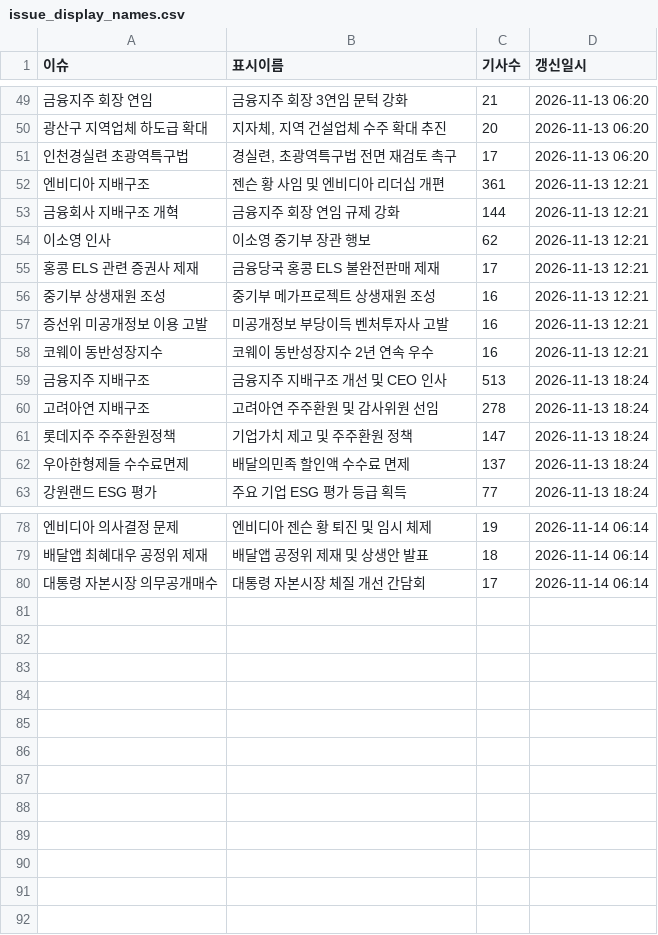
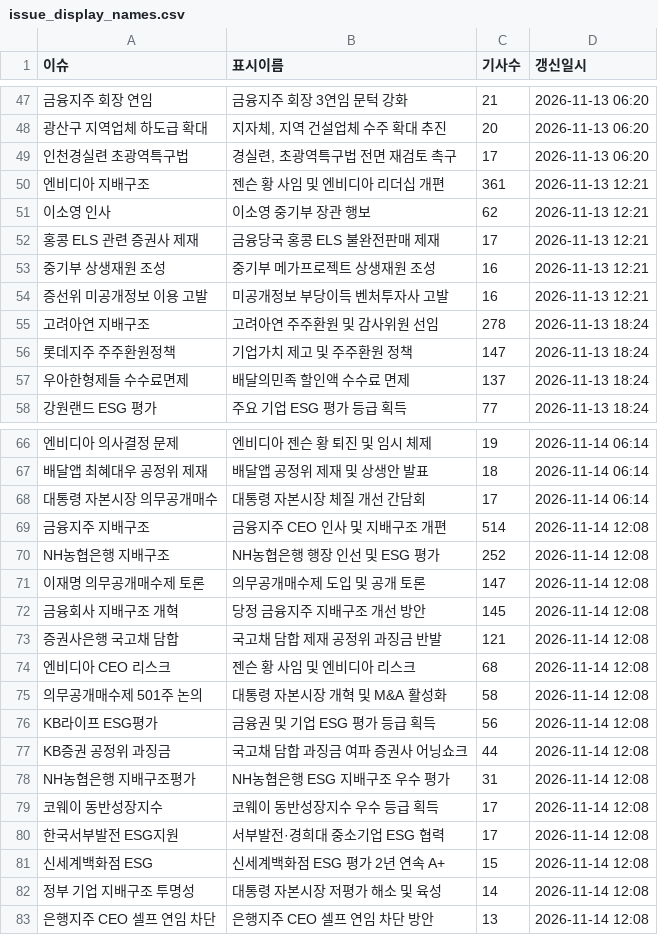
Before and after one commit to jshssysh/news-dashboard, a CSV file: issue_display_names.csv, drawn as a sheet; only a part is shown, gaps mark what is left out; removed rows and columns are numbered as before the commit, all else as after; the diff covers the shown part only; the diff names each change by its address in the sheet, - before the commit and + after, or states it on an @@ line.

```diff
--- a/issue_display_names.csv
+++ b/issue_display_names.csv
-row 53: 금융회사 지배구조 개혁 | 금융지주 회장 연임 규제 강화 | 144 | 2026-11-13 12:21
-row 58: 코웨이 동반성장지수 | 코웨이 동반성장지수 2년 연속 우수 | 16 | 2026-11-13 12:21
-row 59: 금융지주 지배구조 | 금융지주 지배구조 개선 및 CEO 인사 | 513 | 2026-11-13 18:24
+row 69: 금융지주 지배구조 | 금융지주 CEO 인사 및 지배구조 개편 | 514 | 2026-11-14 12:08
+row 70: NH농협은행 지배구조 | NH농협은행 행장 인선 및 ESG 평가 | 252 | 2026-11-14 12:08
+row 71: 이재명 의무공개매수제 토론 | 의무공개매수제 도입 및 공개 토론 | 147 | 2026-11-14 12:08
+row 72: 금융회사 지배구조 개혁 | 당정 금융지주 지배구조 개선 방안 | 145 | 2026-11-14 12:08
+row 73: 증권사은행 국고채 담합 | 국고채 담합 제재 공정위 과징금 반발 | 121 | 2026-11-14 12:08
+row 74: 엔비디아 CEO 리스크 | 젠슨 황 사임 및 엔비디아 리스크 | 68 | 2026-11-14 12:08
+row 75: 의무공개매수제 501주 논의 | 대통령 자본시장 개혁 및 M&A 활성화 | 58 | 2026-11-14 12:08
+row 76: KB라이프 ESG평가 | 금융권 및 기업 ESG 평가 등급 획득 | 56 | 2026-11-14 12:08
+row 77: KB증권 공정위 과징금 | 국고채 담합 과징금 여파 증권사 어닝쇼크 | 44 | 2026-11-14 12:08
+row 78: NH농협은행 지배구조평가 | NH농협은행 ESG 지배구조 우수 평가 | 31 | 2026-11-14 12:08
+row 79: 코웨이 동반성장지수 | 코웨이 동반성장지수 우수 등급 획득 | 17 | 2026-11-14 12:08
+row 80: 한국서부발전 ESG지원 | 서부발전·경희대 중소기업 ESG 협력 | 17 | 2026-11-14 12:08
+row 81: 신세계백화점 ESG | 신세계백화점 ESG 평가 2년 연속 A+ | 15 | 2026-11-14 12:08
+row 82: 정부 기업 지배구조 투명성 | 대통령 자본시장 저평가 해소 및 육성 | 14 | 2026-11-14 12:08
+row 83: 은행지주 CEO 셀프 연임 차단 | 은행지주 CEO 셀프 연임 차단 방안 | 13 | 2026-11-14 12:08
```
Also changed, not shown: 9 removed rows elsewhere in this file, gemini_usage.csv, 8 other files.
